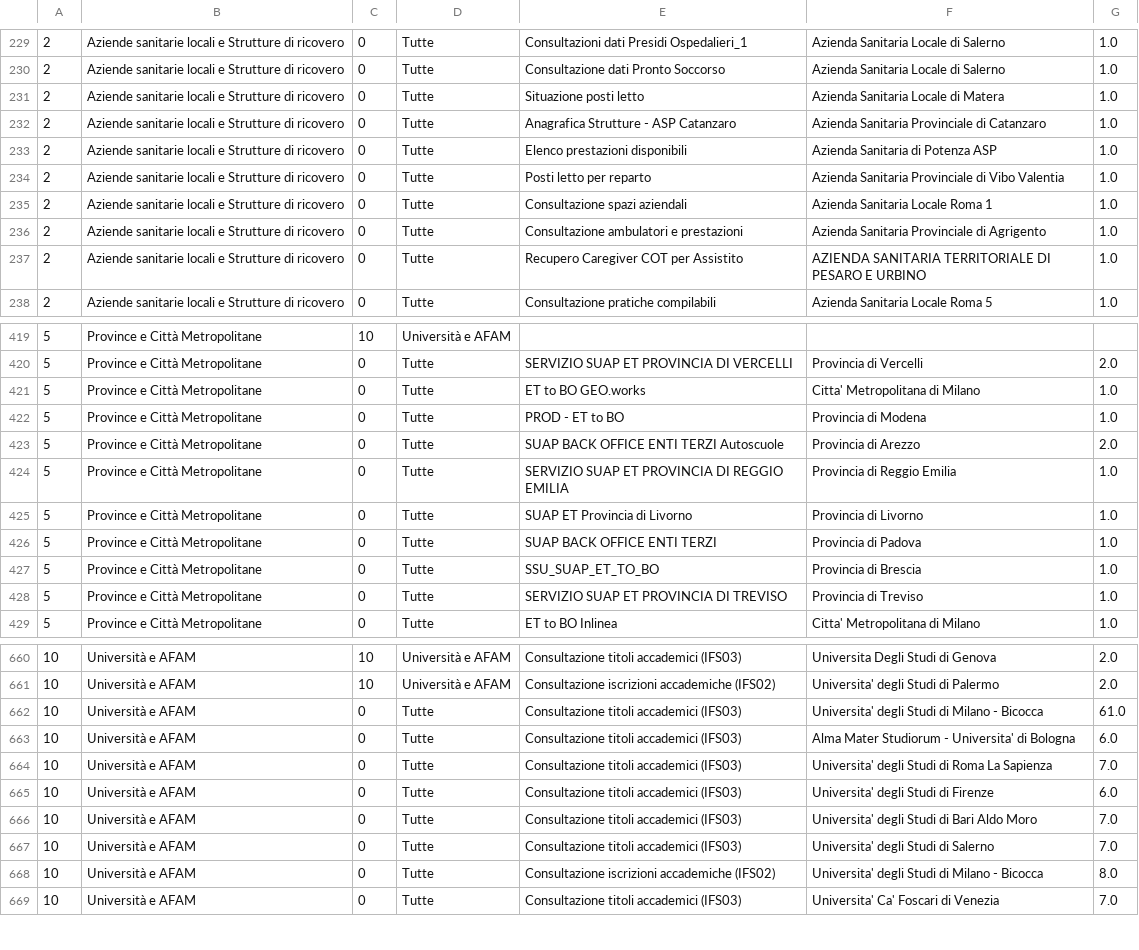
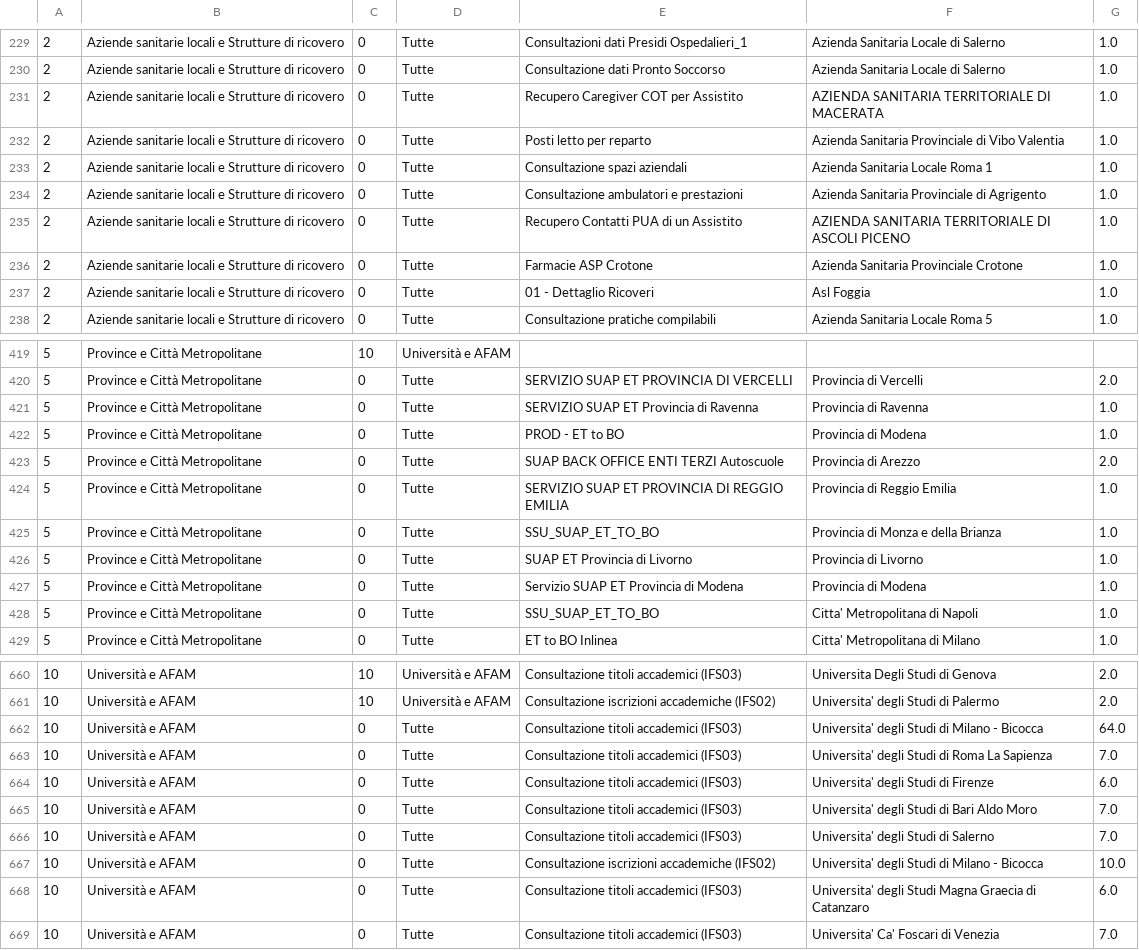
Before and after one commit to italia/pdnd-opendata, a CSV file: data/e_service_con_piu_enti_abilitati_from_the_beginning.csv, drawn as a sheet; only a part is shown, gaps mark what is left out; removed rows and columns are numbered as before the commit, all else as after; the diff covers the shown part only; the diff names each change by its address in the sheet, - before the commit and + after, or states it on an @@ line.

Commit message:
data/e_service_con_piu_enti_abilitati_from_the_beginning.csv updated

```diff
--- a/data/e_service_con_piu_enti_abilitati_from_the_beginning.csv
+++ b/data/e_service_con_piu_enti_abilitati_from_the_beginning.csv
-E231: Situazione posti letto
+E231: Recupero Caregiver COT per Assistito
-F231: Azienda Sanitaria Locale di Matera
+F231: AZIENDA SANITARIA TERRITORIALE DI MACERATA
-row 232: 2 | Aziende sanitarie locali e Strutture di ricovero | 0 | Tutte | Anagrafica Strutture - ASP Catanzaro | Azienda Sanitaria Provinciale di Catanzaro | 1.0
-row 233: 2 | Aziende sanitarie locali e Strutture di ricovero | 0 | Tutte | Elenco prestazioni disponibili | Azienda Sanitaria di Potenza ASP | 1.0
-E235: Recupero Caregiver COT per Assistito
+E235: Recupero Contatti PUA di un Assistito
-F235: …TERRITORIALE DI PESARO E URBINO
+F235: …TERRITORIALE DI ASCOLI PICENO
+row 236: 2 | Aziende sanitarie locali e Strutture di ricovero | 0 | Tutte | Farmacie ASP Crotone | Azienda Sanitaria Provinciale Crotone | 1.0
+row 237: 2 | Aziende sanitarie locali e Strutture di ricovero | 0 | Tutte | 01 - Dettaglio Ricoveri | Asl Foggia | 1.0
-E421: ET to BO GEO.works
+E421: SERVIZIO SUAP ET Provincia di Ravenna
-F421: Citta' Metropolitana di Milano
+F421: Provincia di Ravenna
+row 425: 5 | Province e Città Metropolitane | 0 | Tutte | SSU_SUAP_ET_TO_BO | Provincia di Monza e della Brianza | 1.0
-E427: SUAP BACK OFFICE ENTI TERZI
+E427: Servizio SUAP ET Provincia di Modena
-F427: Provincia di Padova
+F427: Provincia di Modena
-F428: Provincia di Brescia
+F428: Citta' Metropolitana di Napoli
-row 428: 5 | Province e Città Metropolitane | 0 | Tutte | SERVIZIO SUAP ET PROVINCIA DI TREVISO | Provincia di Treviso | 1.0
-G662: 61.0
+G662: 64.0
-row 663: 10 | Università e AFAM | 0 | Tutte | Consultazione titoli accademici (IFS03) | Alma Mater Studiorum - Universita' di Bologna | 6.0
-G667: 8.0
+G667: 10.0
+row 668: 10 | Università e AFAM | 0 | Tutte | Consultazione titoli accademici (IFS03) | Universita' degli Studi Magna Graecia di Catanzaro | 6.0
```
Also changed, not shown: 2 added rows, 2 removed rows and 55 edited cells elsewhere in this file.
